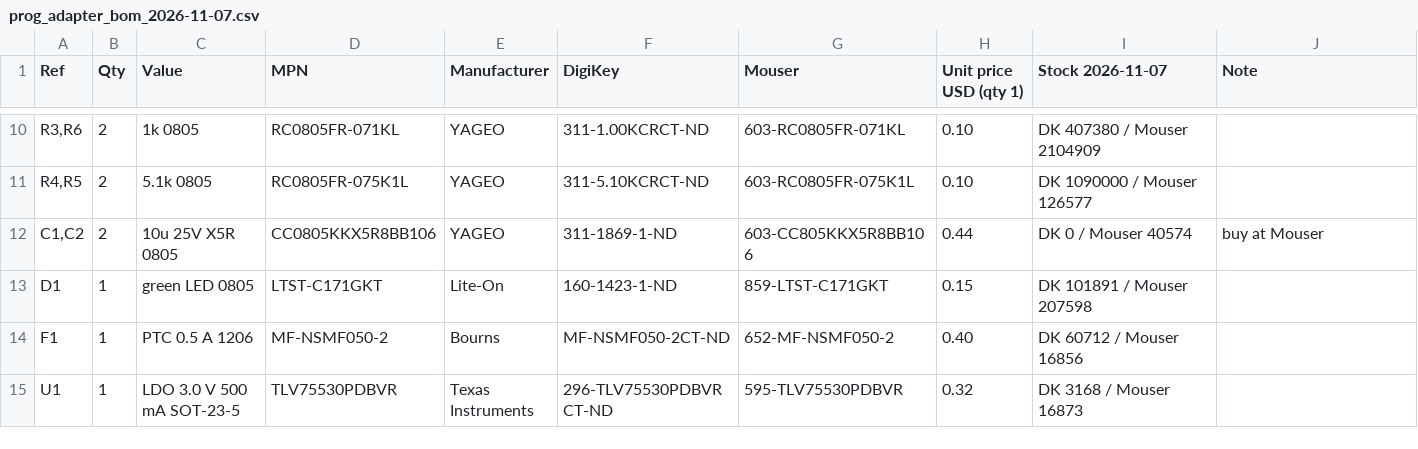
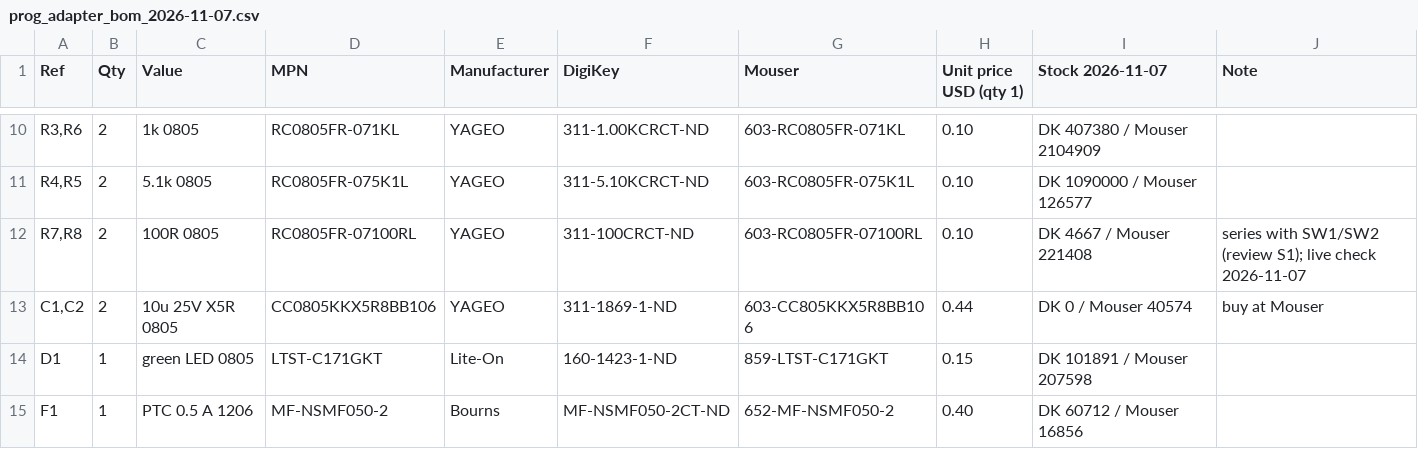
Before and after one commit to wischmi2/Kicad_Designs, a CSV file: prog_adapter/sourcing/prog_adapter_bom_2026-11-07.csv, drawn as a sheet; only a part is shown, gaps mark what is left out; the shorter side is filled out with more unchanged rows; the diff names each change by its address in the sheet, - before the commit and + after, or states it on an @@ line.

```diff
--- a/prog_adapter/sourcing/prog_adapter_bom_2026-11-07.csv
+++ b/prog_adapter/sourcing/prog_adapter_bom_2026-11-07.csv
+row 12: R7,R8 | 2 | 100R 0805 | RC0805FR-07100RL | YAGEO | 311-100CRCT-ND | 603-RC0805FR-07100RL | 0.10 | DK 4667 / Mouser 221408 | series with SW1/SW2 (review S1); live check 2026-11-07
```
Also changed, not shown: 1 other file.
